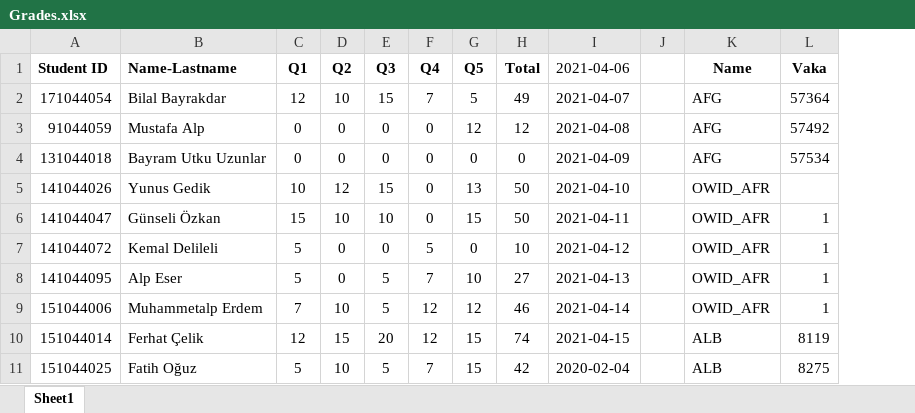
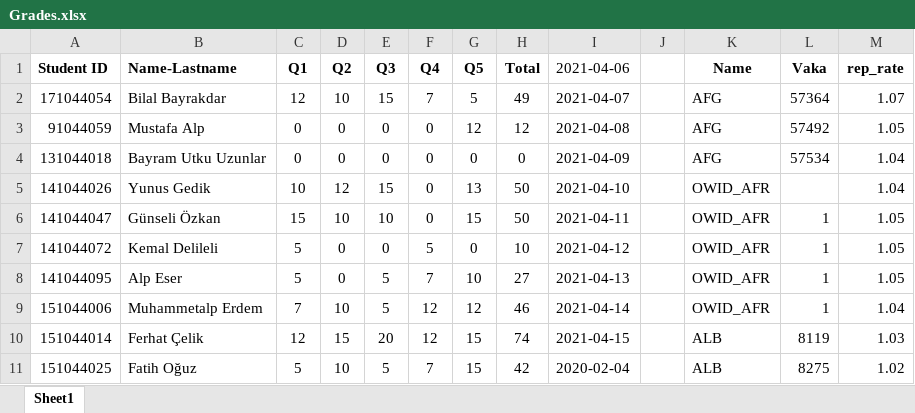
Before and after one commit to akifkartal03/math118-probability-and-statistics, an Excel workbook: hw1/Grades.xlsx, sheet Sheet1, drawn as a sheet; only a part is shown; values as stored, in another font and other column widths than the file's, no borders; the diff names each change by its address in the sheet, - before the commit and + after, or states it on an @@ line.

```diff
--- a/hw1/Grades.xlsx (sheet Sheet1)
+++ b/hw1/Grades.xlsx (sheet Sheet1)
+column M (rep_rate), rows 2-11: 1.07 | 1.05 | 1.04 | 1.04 | 1.05 | 1.05 | 1.05 | 1.04 | 1.03 | 1.02
```
Also changed, not shown: 2 other files.
